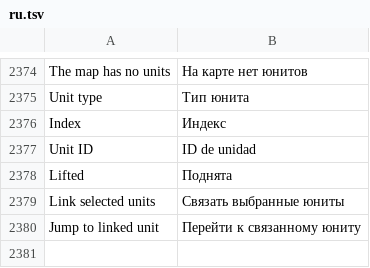
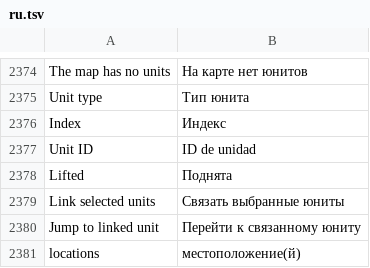
Before and after one commit to stardraft-editor/stardraft, a TSV file: apps/editor/res/lang/ru.tsv, drawn as a sheet; only a part is shown, gaps mark what is left out.

Commit message:
Locations: select several and move, delete and copy them together
Shift or Ctrl click adds a location to the selection (or takes it out), Alt and a drag on empty ground select the
locations its box touches, and a drag of a selected location moves the whole selection by the same offset, snapped as
a single location's drag is (relative to the dragged one). The group stops at the map's edge as a whole. One undo step
per move, resize and delete. Delete removes all the selected locations; Ctrl+C and Ctrl+V copy and paste the group with
its layout. Editor::selectedLocations, toggleLocationSelected, selectLocationsIn, moveLocations and deleteLocations
(editor_test "location group" checks them). Snapshot map-locations-group.

Discord feedback #135

```diff
--- a/apps/editor/res/lang/ru.tsv
+++ b/apps/editor/res/lang/ru.tsv
@@ -2408 +2408,2 @@ Link selected units	Связать выбранные юниты
 Jump to linked unit	Перейти к связанному юниту
+ locations	 местоположение(й)
```
Also changed, not shown: apps/editor/res/lang/es.tsv, apps/editor/res/lang/ko.tsv, 15 other files.
